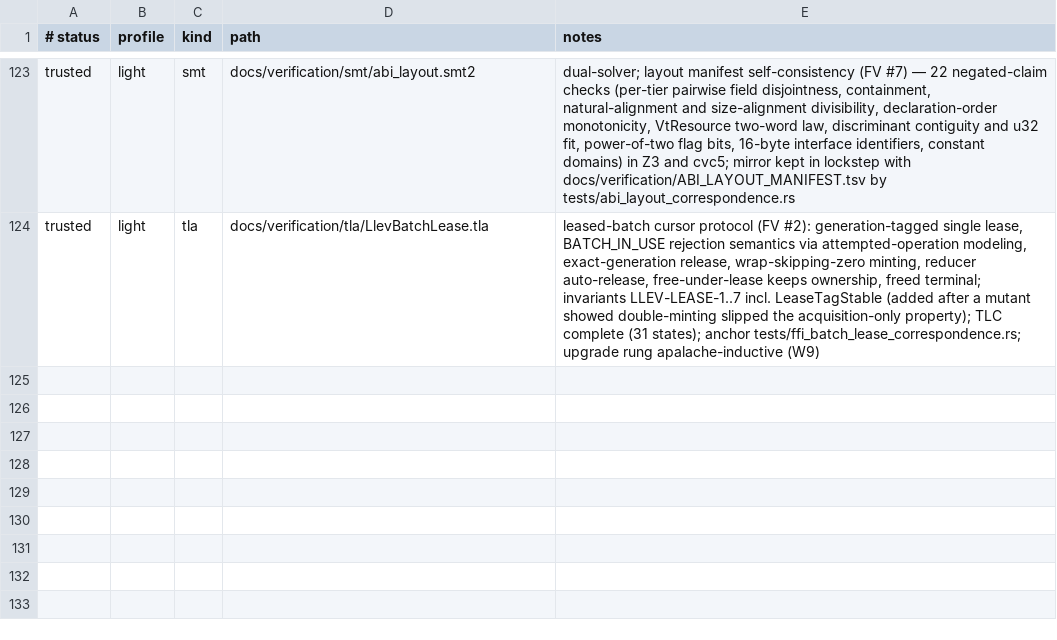
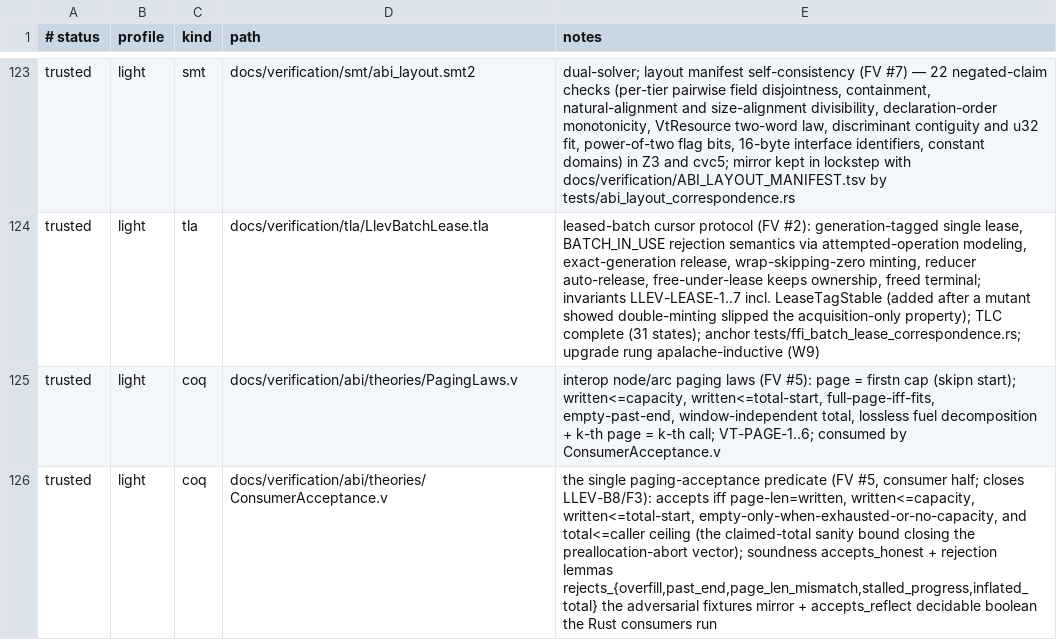
Before and after one commit to vinary-tree/liblevenshtein-rust, a TSV file: docs/verification/FORMAL_VERIFICATION_MANIFEST.tsv, drawn as a sheet; only a part is shown, gaps mark what is left out; the diff names each change by its address in the sheet, - before the commit and + after, or states it on an @@ line.

```diff
--- a/docs/verification/FORMAL_VERIFICATION_MANIFEST.tsv
+++ b/docs/verification/FORMAL_VERIFICATION_MANIFEST.tsv
+row 125: trusted | light | coq | docs/verification/abi/theories/PagingLaws.v | interop node/arc paging laws (FV #5): page = firstn cap (skipn start); written<=capacity, written<=total-start, full-page-iff-fits, empty-past-end, window-independent total, lossless fuel decomposition + k-th page = k-th call; VT-PAGE-1..6; consumed by ConsumerAcceptance.v
+row 126: trusted | light | coq | docs/verification/abi/theories/ConsumerAcceptance.v | the single paging-acceptance predicate (FV #5, consumer half; closes LLEV-B8/F3): accepts iff page-len=written, written<=capacity, written<=total-start, empty-only-when-exhausted-or-no-capacity, and total<=caller ceiling (the claimed-total sanity bound closing the preallocation-abort vector); soundness accepts_honest + rejection lemmas rejects_{overfill,past_end,page_len_mismatch,stalled_progress,inflated_total} the adversarial fixtures mirror + accepts_reflect decidable boolean the Rust consumers run
```
Also changed, not shown: 5 other files.
